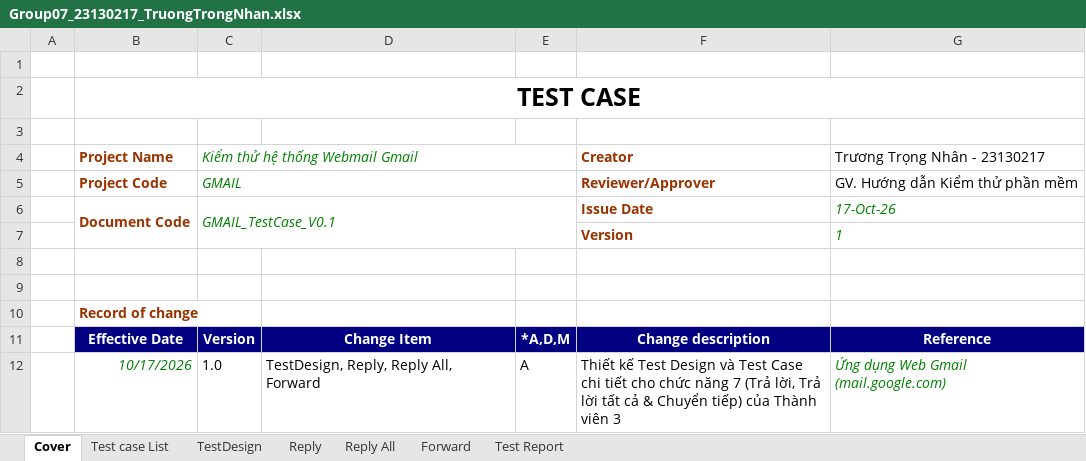
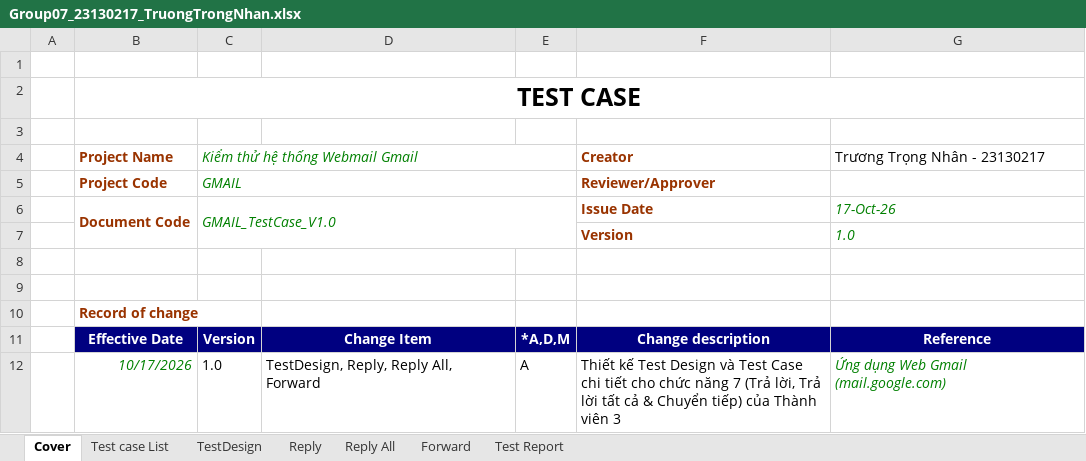
Before and after one commit to NguyenHuyBao11-05/Group07_SoftwareTesting_Gmail, an Excel workbook: individual_docs/Group07_23130217_TruongTrongNhan.xlsx, sheet Cover, drawn as a sheet; values as stored, in another font and other column widths than the file's, no borders; the diff names each change by its address in the sheet, - before the commit and + after, or states it on an @@ line.

```diff
--- a/individual_docs/Group07_23130217_TruongTrongNhan.xlsx (sheet Cover)
+++ b/individual_docs/Group07_23130217_TruongTrongNhan.xlsx (sheet Cover)
-G5 (Trương Trọng Nhân - 23130217): GV. Hướng dẫn Kiểm thử phần mềm
+G5 (Trương Trọng Nhân - 23130217): (empty)
-C6 (Kiểm thử hệ thống Webmail Gmail): GMAIL_TestCase_V0.1
+C6 (Kiểm thử hệ thống Webmail Gmail): GMAIL_TestCase_V1.0
-G7 (Trương Trọng Nhân - 23130217): 1
+G7 (Trương Trọng Nhân - 23130217): 1.0
```
Also changed, not shown: sheet Reply All, sheet TestDesign, sheet Test Report, sheet Forward, sheet Reply.
